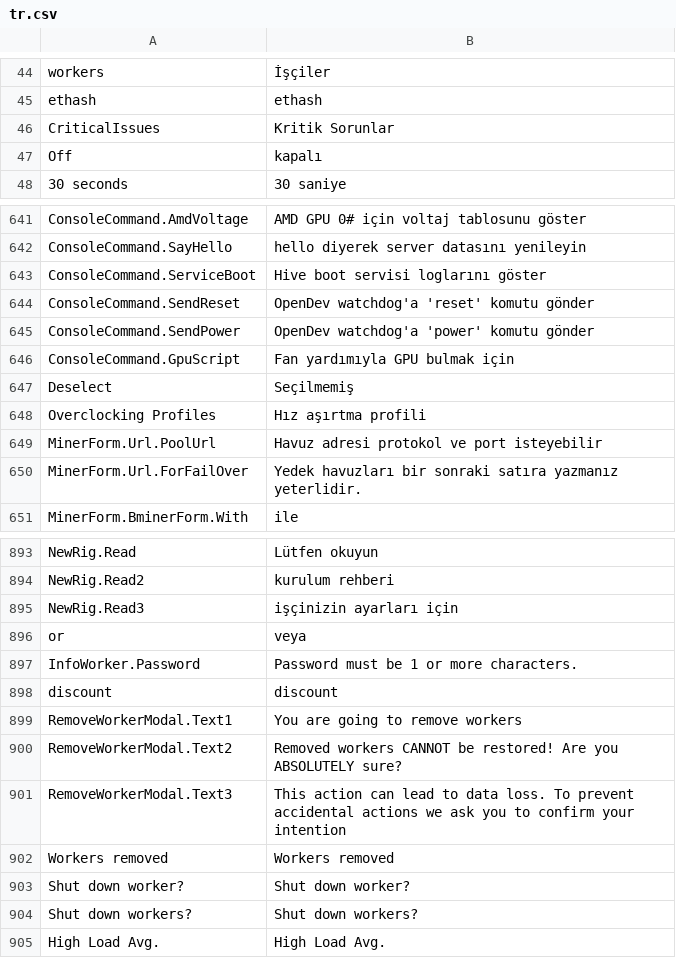
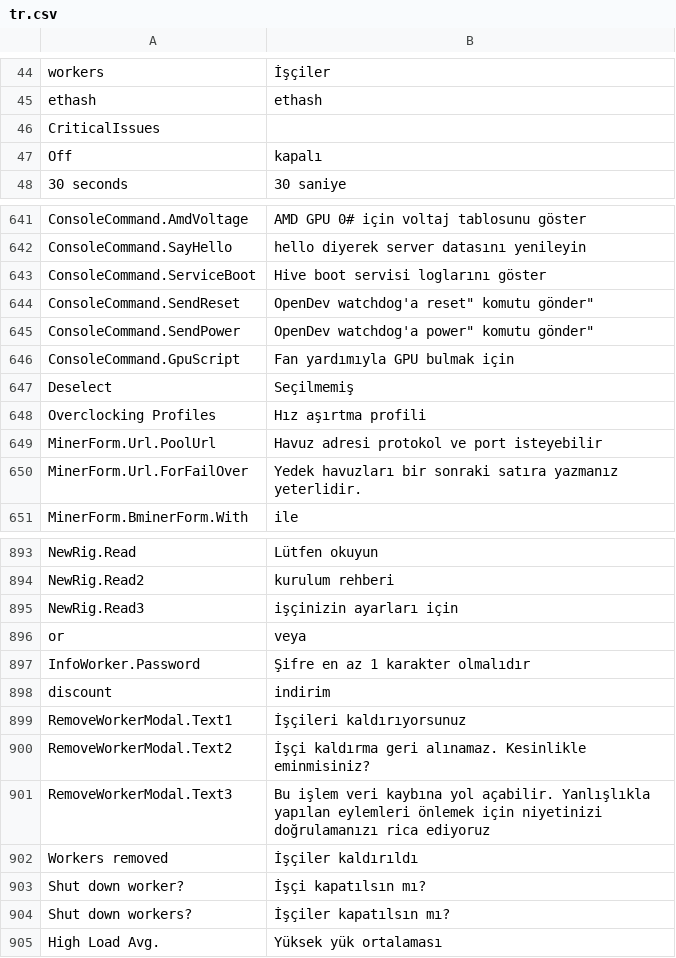
Before and after one commit to minershive/hive-i18n, a CSV file: tr.csv, drawn as a sheet; only a part is shown, gaps mark what is left out.

Commit message:
Update Turkish translation

```diff
--- a/tr.csv
+++ b/tr.csv
@@ -45,3 +45,3 @@
 "ethash","ethash"
-"CriticalIssues","Kritik Sorunlar"
+"CriticalIssues",""
 "Off","kapalı"
@@ -643,4 +643,4 @@
 "ConsoleCommand.ServiceBoot","Hive boot servisi loglarını göster"
-"ConsoleCommand.SendReset","OpenDev watchdog'a 'reset' komutu gönder"
-"ConsoleCommand.SendPower","OpenDev watchdog'a 'power' komutu gönder"
+"ConsoleCommand.SendReset","OpenDev watchdog'a "reset" komutu gönder"
+"ConsoleCommand.SendPower","OpenDev watchdog'a "power" komutu gönder"
 "ConsoleCommand.GpuScript","Fan yardımıyla GPU bulmak için"
@@ -896,10 +896,10 @@
 "or","veya"
-"InfoWorker.Password","Password must be 1 or more characters."
-"discount","discount"
-"RemoveWorkerModal.Text1","You are going to remove workers"
-"RemoveWorkerModal.Text2","Removed workers CANNOT be restored! Are you ABSOLUTELY sure?"
-"RemoveWorkerModal.Text3","This action can lead to data loss. To prevent accidental actions we ask you to confirm your intention"
-"Workers removed","Workers removed"
-"Shut down worker?","Shut down worker?"
-"Shut down workers?","Shut down workers?"
-"High Load Avg.","High Load Avg."
+"InfoWorker.Password","Şifre en az 1 karakter olmalıdır"
+"discount","indirim"
+"RemoveWorkerModal.Text1","İşçileri kaldırıyorsunuz"
+"RemoveWorkerModal.Text2","İşçi kaldırma geri alınamaz. Kesinlikle eminmisiniz?"
+"RemoveWorkerModal.Text3","Bu işlem veri kaybına yol açabilir. Yanlışlıkla yapılan eylemleri önlemek için niyetinizi doğrulamanızı rica ediyoruz"
+"Workers removed","İşçiler kaldırıldı"
+"Shut down worker?","İşçi kapatılsın mı?"
+"Shut down workers?","İşçiler kapatılsın mı?"
+"High Load Avg.","Yüksek yük ortalaması"
```
